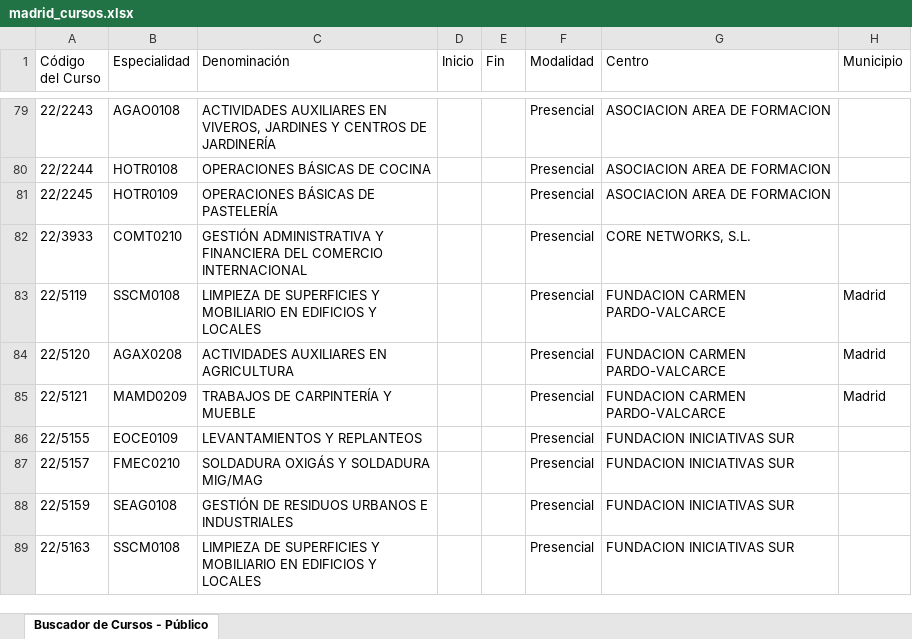
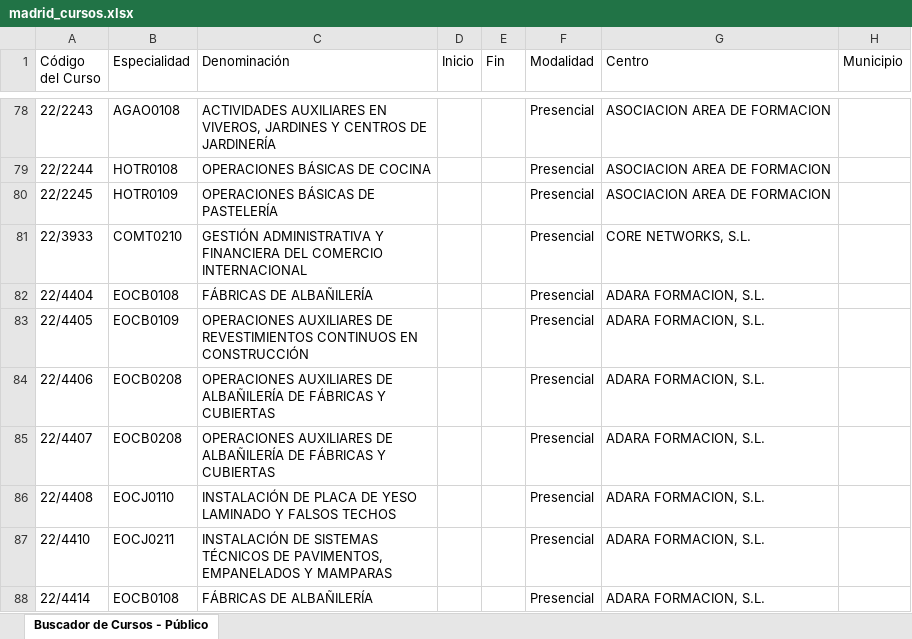
Before and after one commit to adavesik/cursos-de-formacion-SEPE, an Excel workbook: public/madrid_cursos.xlsx, sheet Buscador de Cursos - Público, drawn as a sheet; only a part is shown, gaps mark what is left out; the shorter side is filled out with more unchanged rows; values as stored, in another font and other column widths than the file's, no borders; the diff covers the shown part only; the diff names each change by its address in the sheet, - before the commit and + after, or states it on an @@ line.

```diff
--- a/public/madrid_cursos.xlsx (sheet Buscador de Cursos - Público)
+++ b/public/madrid_cursos.xlsx (sheet Buscador de Cursos - Público)
+row 82: 22/4404 | EOCB0108 | FÁBRICAS DE ALBAÑILERÍA |  |  | Presencial | ADARA FORMACION, S.L.
+row 83: 22/4405 | EOCB0109 | OPERACIONES AUXILIARES DE REVESTIMIENTOS CONTINUOS EN CONSTRUCCIÓN |  |  | Presencial | ADARA FORMACION, S.L.
+row 84: 22/4406 | EOCB0208 | OPERACIONES AUXILIARES DE ALBAÑILERÍA DE FÁBRICAS Y CUBIERTAS |  |  | Presencial | ADARA FORMACION, S.L.
+row 85: 22/4407 | EOCB0208 | OPERACIONES AUXILIARES DE ALBAÑILERÍA DE FÁBRICAS Y CUBIERTAS |  |  | Presencial | ADARA FORMACION, S.L.
+row 86: 22/4408 | EOCJ0110 | INSTALACIÓN DE PLACA DE YESO LAMINADO Y FALSOS TECHOS |  |  | Presencial | ADARA FORMACION, S.L.
+row 87: 22/4410 | EOCJ0211 | INSTALACIÓN DE SISTEMAS TÉCNICOS DE PAVIMENTOS, EMPANELADOS Y MAMPARAS |  |  | Presencial | ADARA FORMACION, S.L.
+row 88: 22/4414 | EOCB0108 | FÁBRICAS DE ALBAÑILERÍA |  |  | Presencial | ADARA FORMACION, S.L.
```
Also changed, not shown: 19 added rows and 6 removed rows elsewhere in this sheet.
